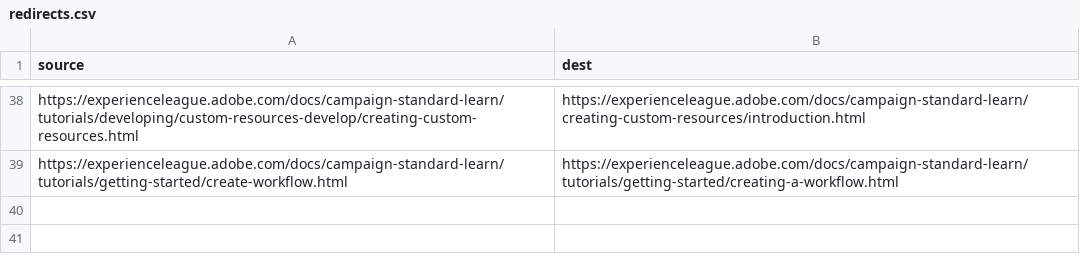
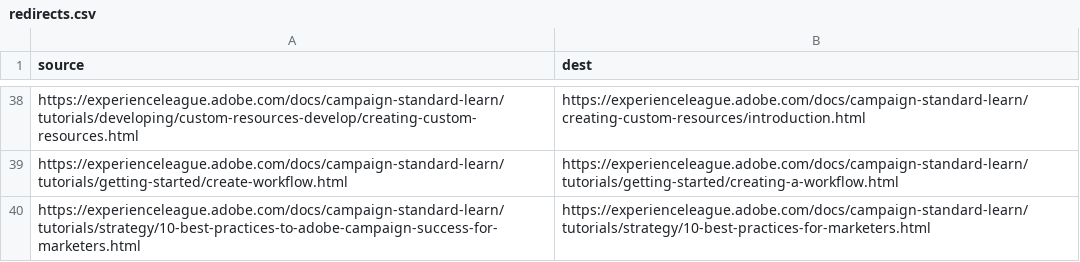
Before and after one commit to AdobeDocs/campaign-standard-learn.ko-KR, a CSV file: redirects.csv, drawn as a sheet; only a part is shown, gaps mark what is left out; the diff names each change by its address in the sheet, - before the commit and + after, or states it on an @@ line.

Commit message:
Sync non localizable files for core commit dda00953bb7e442063cd17c5290c07f3d1c462f1

```diff
--- a/redirects.csv
+++ b/redirects.csv
+row 40: https://experienceleague.adobe.com/docs/campaign-standard-learn/tutorials/strategy/10-best-practices-to-adobe-campaign-success-for-marketers.html | https://experienceleague.adobe.com/docs/campaign-standard-learn/tutorials/strategy/10-best-practices-for-marketers.html
```
